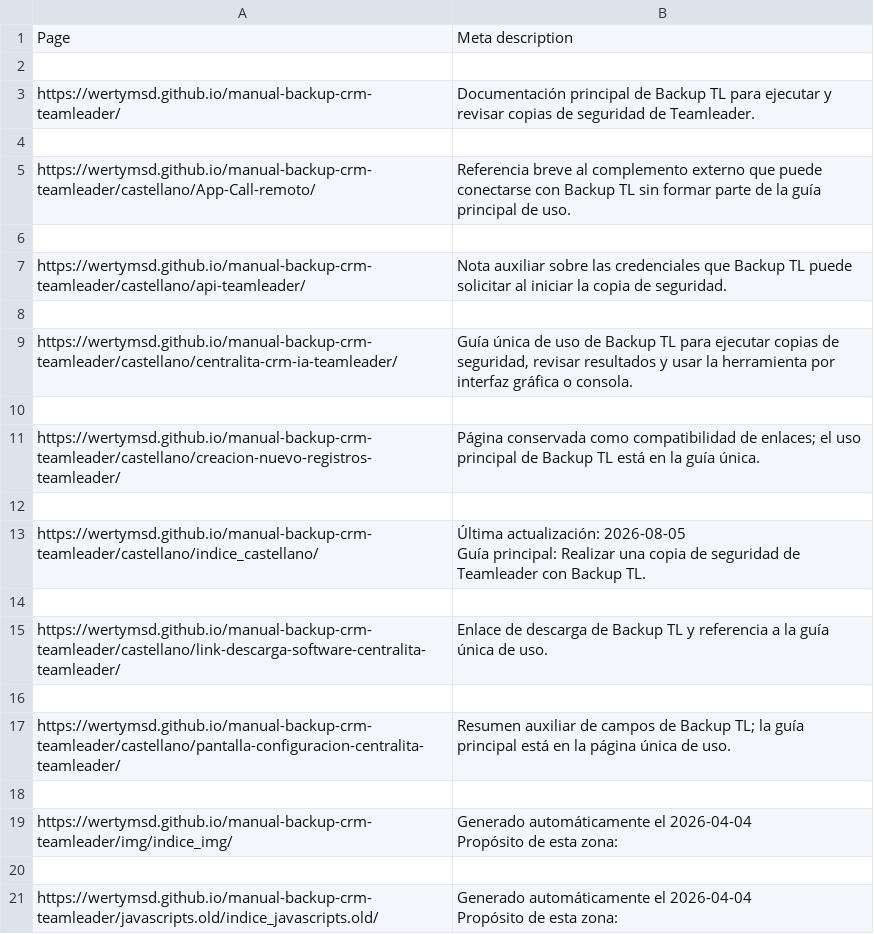
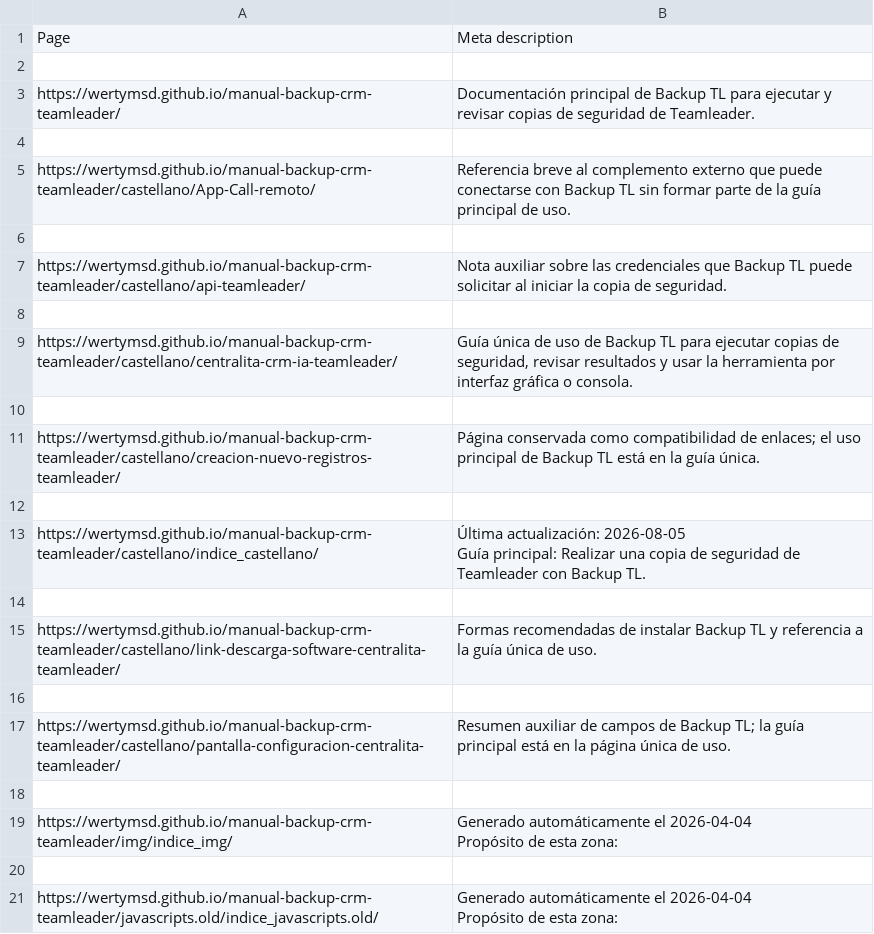
Before and after one commit to alfonsoautomatiza/backup-crm-teamleader, a CSV file: meta-descriptions.csv, drawn as a sheet.

```diff
--- a/meta-descriptions.csv
+++ b/meta-descriptions.csv
@@ -15,3 +15,3 @@ Guía principal: Realizar una copia de seguridad de Teamleader con Backup TL."
 
-https://wertymsd.github.io/manual-backup-crm-teamleader/castellano/link-descarga-software-centralita-teamleader/,Enlace de descarga de Backup TL y referencia a la guía única de uso.
+https://wertymsd.github.io/manual-backup-crm-teamleader/castellano/link-descarga-software-centralita-teamleader/,Formas recomendadas de instalar Backup TL y referencia a la guía única de uso.
 
```
Also changed, not shown: 4 other files.
